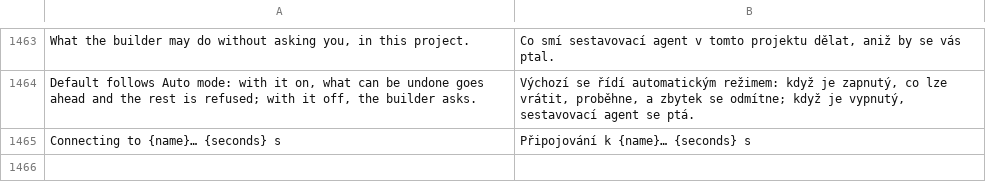
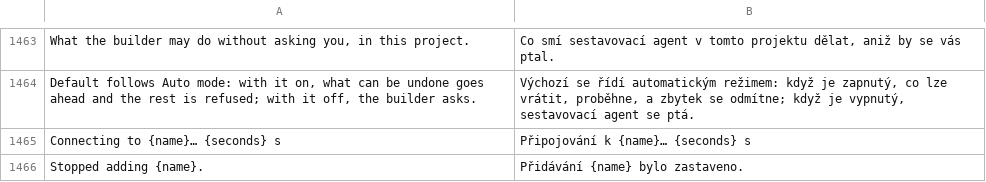
Before and after one commit to 0wn1/craft-anything, a TSV file: crates/ui-egui/src/i18n/cs.tsv, drawn as a sheet; only a part is shown, gaps mark what is left out.

```diff
--- a/crates/ui-egui/src/i18n/cs.tsv
+++ b/crates/ui-egui/src/i18n/cs.tsv
@@ -1465 +1465,2 @@ Default follows Auto mode: with it on, what can be undone goes ahead and the res
 Connecting to {name}… {seconds} s	Připojování k {name}… {seconds} s
+Stopped adding {name}.	Přidávání {name} bylo zastaveno.
```
Also changed, not shown: crates/ui-egui/src/i18n/de.tsv, crates/ui-egui/src/i18n/ka.tsv, 17 other files.
